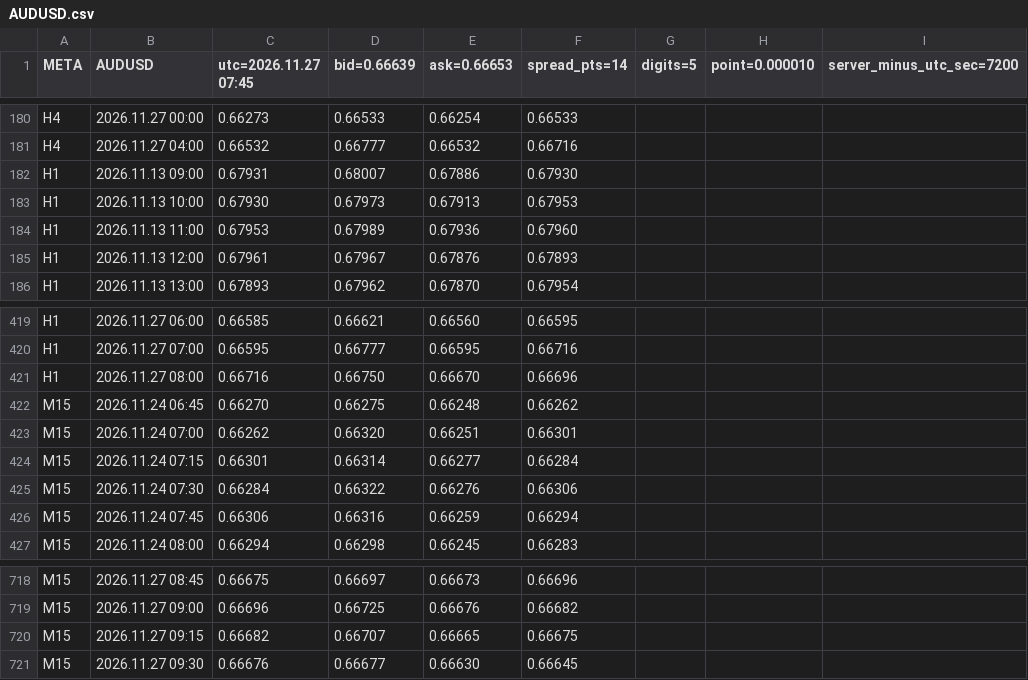
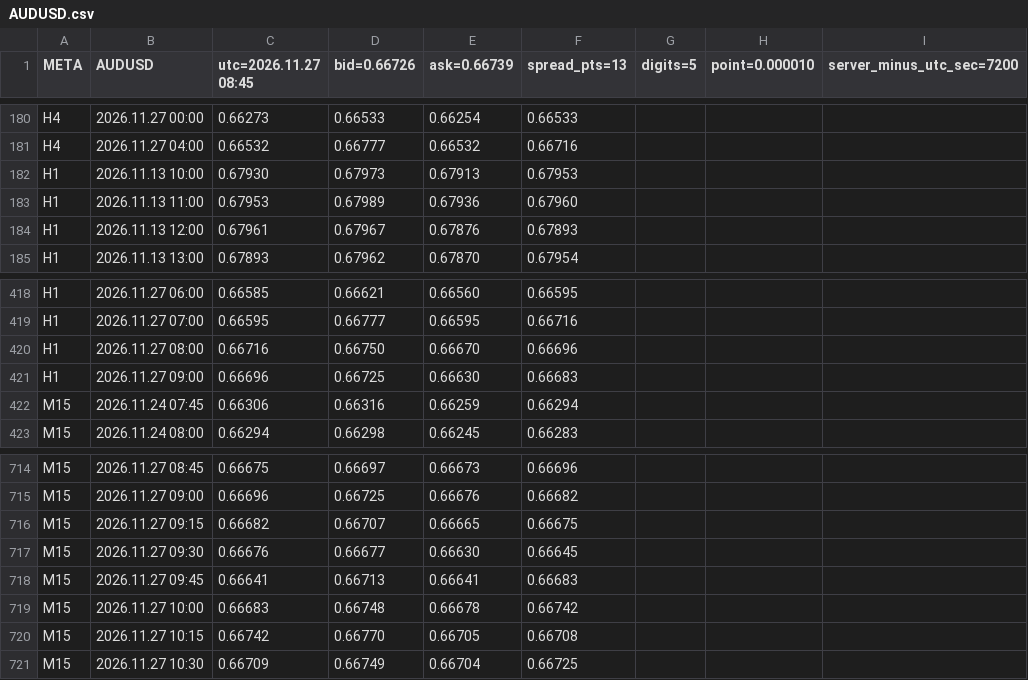
Before and after one commit to SakFakas/bluescalper-plan, a CSV file: data/AUDUSD.csv, drawn as a sheet; only a part is shown, gaps mark what is left out; removed rows and columns are numbered as before the commit, all else as after; the diff names each change by its address in the sheet, - before the commit and + after, or states it on an @@ line.

Commit message:
data 2026.11.27 08:45

```diff
--- a/data/AUDUSD.csv
+++ b/data/AUDUSD.csv
-C1: utc=2026.11.27 07:45
+C1: utc=2026.11.27 08:45
-D1: bid=0.66639
+D1: bid=0.66726
-E1: ask=0.66653
+E1: ask=0.66739
-F1: spread_pts=14
+F1: spread_pts=13
-row 182: H1 | 2026.11.13 09:00 | 0.67931 | 0.68007 | 0.67886 | 0.67930
-row 422: M15 | 2026.11.24 06:45 | 0.66270 | 0.66275 | 0.66248 | 0.66262
-row 423: M15 | 2026.11.24 07:00 | 0.66262 | 0.66320 | 0.66251 | 0.66301
-row 424: M15 | 2026.11.24 07:15 | 0.66301 | 0.66314 | 0.66277 | 0.66284
-row 425: M15 | 2026.11.24 07:30 | 0.66284 | 0.66322 | 0.66276 | 0.66306
+row 421: H1 | 2026.11.27 09:00 | 0.66696 | 0.66725 | 0.66630 | 0.66683
+row 718: M15 | 2026.11.27 09:45 | 0.66641 | 0.66713 | 0.66641 | 0.66683
+row 719: M15 | 2026.11.27 10:00 | 0.66683 | 0.66748 | 0.66678 | 0.66742
+row 720: M15 | 2026.11.27 10:15 | 0.66742 | 0.66770 | 0.66705 | 0.66708
+row 721: M15 | 2026.11.27 10:30 | 0.66709 | 0.66749 | 0.66704 | 0.66725
```
